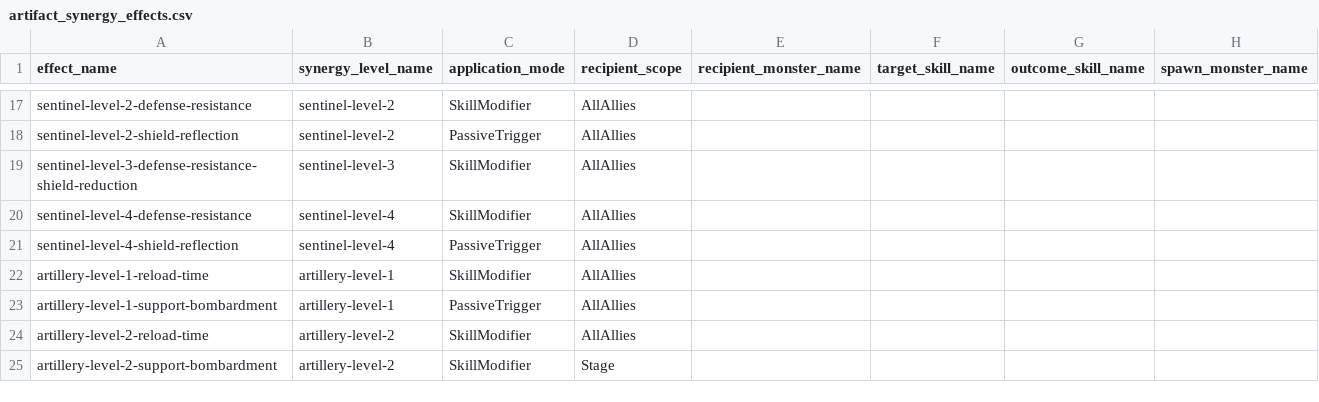
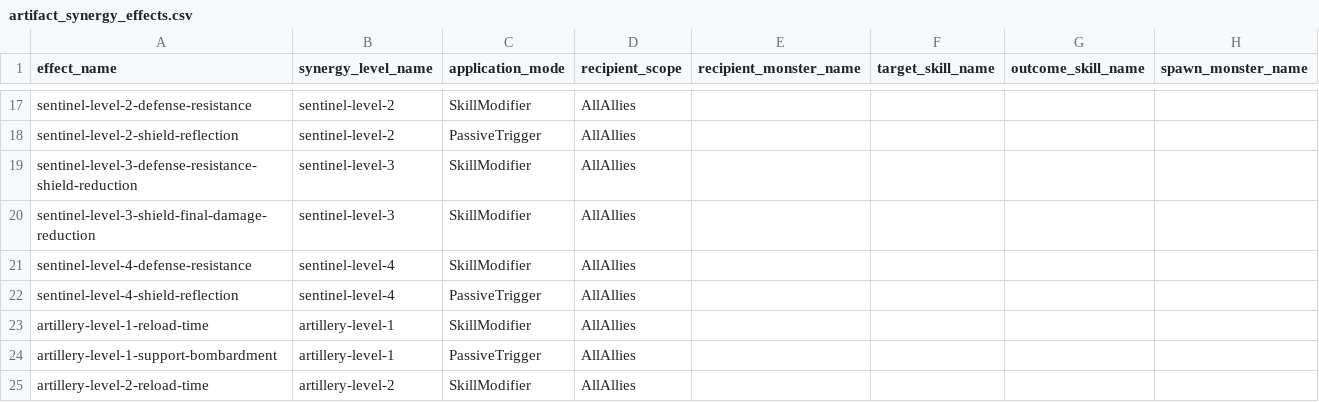
Before and after one commit to t331277-collab/Pakuri_Tower_Defense, a CSV file: Pakuri/Assets/CSVdata/Artifact/Effect/artifact_synergy_effects.csv, drawn as a sheet; only a part is shown, gaps mark what is left out; the shorter side is filled out with more unchanged rows.

```diff
--- a/Pakuri/Assets/CSVdata/Artifact/Effect/artifact_synergy_effects.csv
+++ b/Pakuri/Assets/CSVdata/Artifact/Effect/artifact_synergy_effects.csv
@@ -19,2 +19,3 @@
 "sentinel-level-3-defense-resistance-shield-reduction","sentinel-level-3","SkillModifier","AllAllies","","","",""
+"sentinel-level-3-shield-final-damage-reduction","sentinel-level-3","SkillModifier","AllAllies","","","",""
 "sentinel-level-4-defense-resistance","sentinel-level-4","SkillModifier","AllAllies","","","",""
```
Also changed, not shown: Pakuri/Assets/CSVdata/Artifact/Skill/artifact_skill_triger.csv, Pakuri/Assets/CSVdata/Artifact/Skill/skill_graph_nodes_artifact.csv, 10 other files.
